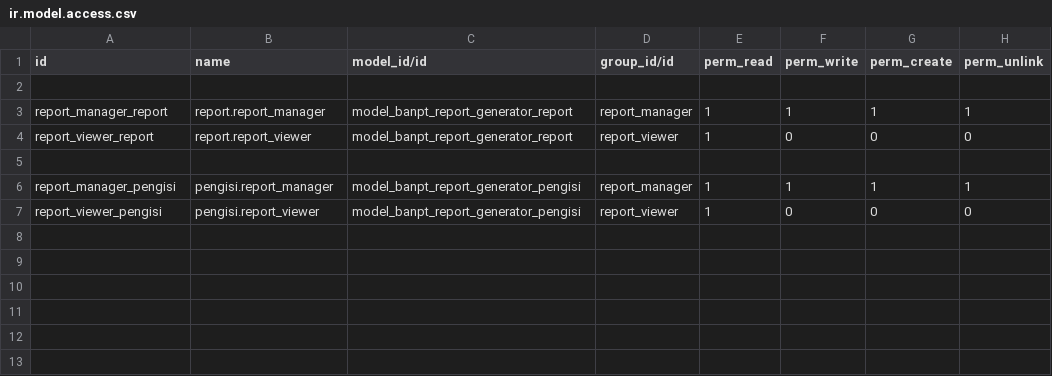
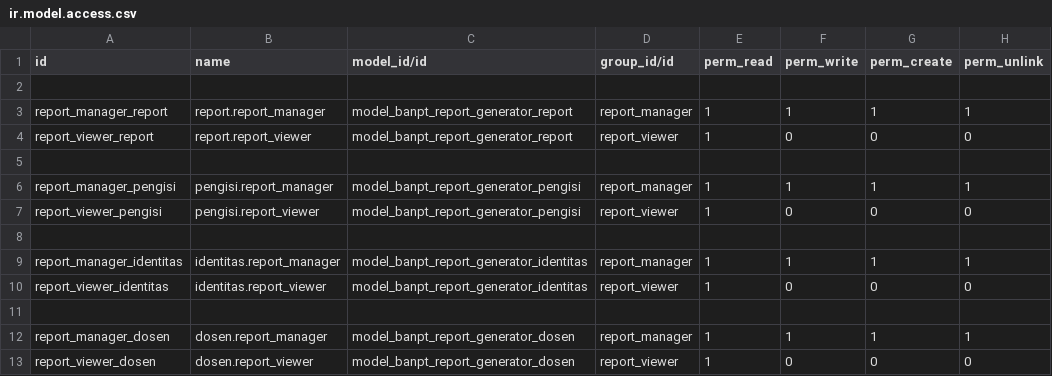
Before and after one commit to nathanchrs/ban-pt-reports, a CSV file: src/banpt_report_generator/security/ir.model.access.csv, drawn as a sheet.

Commit message:
Complete dosen, identitas, pengisi, report models and security

```diff
--- a/src/banpt_report_generator/security/ir.model.access.csv
+++ b/src/banpt_report_generator/security/ir.model.access.csv
@@ -7 +7,7 @@ report_manager_pengisi,pengisi.report_manager,model_banpt_report_generator_pengi
 report_viewer_pengisi,pengisi.report_viewer,model_banpt_report_generator_pengisi,report_viewer,1,0,0,0
+
+report_manager_identitas,identitas.report_manager,model_banpt_report_generator_identitas,report_manager,1,1,1,1
+report_viewer_identitas,identitas.report_viewer,model_banpt_report_generator_identitas,report_viewer,1,0,0,0
+
+report_manager_dosen,dosen.report_manager,model_banpt_report_generator_dosen,report_manager,1,1,1,1
+report_viewer_dosen,dosen.report_viewer,model_banpt_report_generator_dosen,report_viewer,1,0,0,0
```
Also changed, not shown: 5 other files.
